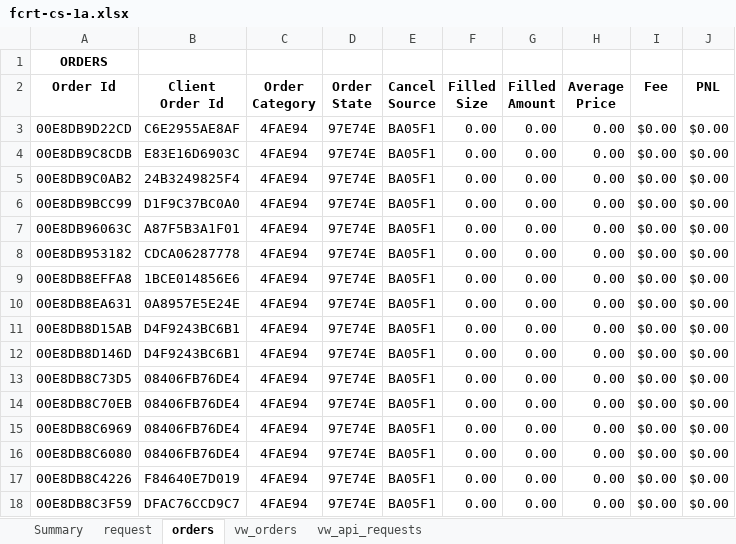
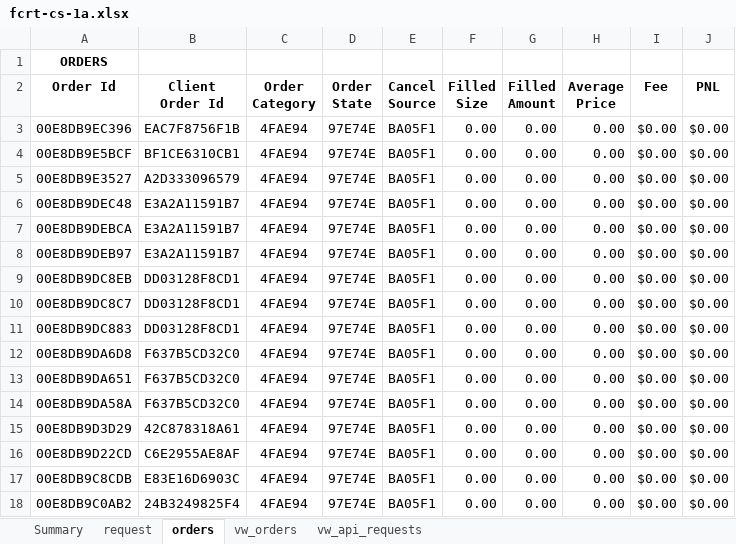
Before and after one commit to djorgens2/blofin-data, an Excel workbook: fcrt/2.1-cli-om/2.1.2-req-expiry/Documents/fcrt-cs-1a.xlsx, sheet orders, drawn as a sheet; only a part is shown; the shorter side is filled out with more unchanged rows; values as stored, in another font and other column widths than the file's, no borders; the diff names each change by its address in the sheet, - before the commit and + after, or states it on an @@ line.

```diff
--- a/fcrt/2.1-cli-om/2.1.2-req-expiry/Documents/fcrt-cs-1a.xlsx (sheet orders)
+++ b/fcrt/2.1-cli-om/2.1.2-req-expiry/Documents/fcrt-cs-1a.xlsx (sheet orders)
+row 3: 00E8DB9EC396 | EAC7F8756F1B | 4FAE94 | 97E74E | BA05F1 | 0.00 | 0.00 | 0.00 | $0.00 | $0.00
+row 4: 00E8DB9E5BCF | BF1CE6310CB1 | 4FAE94 | 97E74E | BA05F1 | 0.00 | 0.00 | 0.00 | $0.00 | $0.00
+row 5: 00E8DB9E3527 | A2D333096579 | 4FAE94 | 97E74E | BA05F1 | 0.00 | 0.00 | 0.00 | $0.00 | $0.00
+row 6: 00E8DB9DEC48 | E3A2A11591B7 | 4FAE94 | 97E74E | BA05F1 | 0.00 | 0.00 | 0.00 | $0.00 | $0.00
+row 7: 00E8DB9DEBCA | E3A2A11591B7 | 4FAE94 | 97E74E | BA05F1 | 0.00 | 0.00 | 0.00 | $0.00 | $0.00
+row 8: 00E8DB9DEB97 | E3A2A11591B7 | 4FAE94 | 97E74E | BA05F1 | 0.00 | 0.00 | 0.00 | $0.00 | $0.00
+row 9: 00E8DB9DC8EB | DD03128F8CD1 | 4FAE94 | 97E74E | BA05F1 | 0.00 | 0.00 | 0.00 | $0.00 | $0.00
+row 10: 00E8DB9DC8C7 | DD03128F8CD1 | 4FAE94 | 97E74E | BA05F1 | 0.00 | 0.00 | 0.00 | $0.00 | $0.00
+row 11: 00E8DB9DC883 | DD03128F8CD1 | 4FAE94 | 97E74E | BA05F1 | 0.00 | 0.00 | 0.00 | $0.00 | $0.00
+row 12: 00E8DB9DA6D8 | F637B5CD32C0 | 4FAE94 | 97E74E | BA05F1 | 0.00 | 0.00 | 0.00 | $0.00 | $0.00
+row 13: 00E8DB9DA651 | F637B5CD32C0 | 4FAE94 | 97E74E | BA05F1 | 0.00 | 0.00 | 0.00 | $0.00 | $0.00
+row 14: 00E8DB9DA58A | F637B5CD32C0 | 4FAE94 | 97E74E | BA05F1 | 0.00 | 0.00 | 0.00 | $0.00 | $0.00
+row 15: 00E8DB9D3D29 | 42C878318A61 | 4FAE94 | 97E74E | BA05F1 | 0.00 | 0.00 | 0.00 | $0.00 | $0.00
```
Also changed, not shown: sheet vw_orders, sheet request, sheet vw_api_requests, sheet Summary, fcrt/2.1-cli-om/2.1.2-req-expiry/Documents/fcrt-cs-1b.xlsx, 29 other files.
